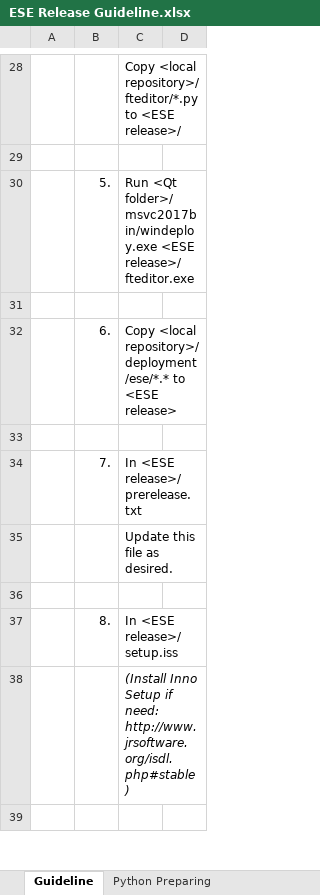
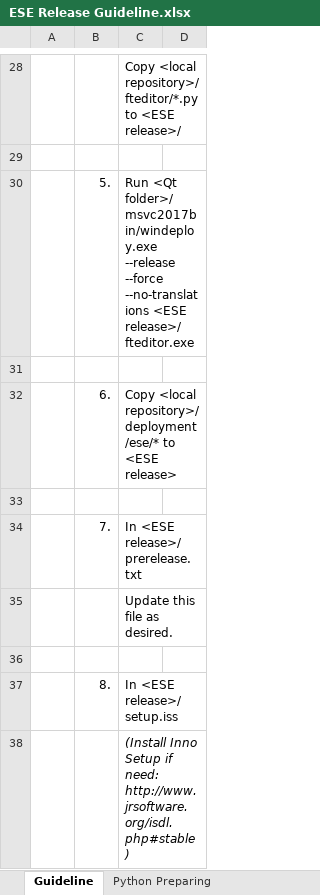
Before and after one commit to doanvobrtchip/ese-jenkins, an Excel workbook: deployment/ese/ESE Release Guideline.xlsx, sheet Guideline, drawn as a sheet; only a part is shown, gaps mark what is left out; the shorter side is filled out with more unchanged rows; values as stored, in another font and other column widths than the file's, no borders; charts and pictures not drawn; the diff names each change by its address in the sheet, - before the commit and + after, or states it on an @@ line.

```diff
--- a/deployment/ese/ESE Release Guideline.xlsx (sheet Guideline)
+++ b/deployment/ese/ESE Release Guideline.xlsx (sheet Guideline)
-C30: …<Qt folder>/msvc2017bin/windeploy.exe <ESE release>/fteditor.exe
+C30: …<Qt folder>/msvc2017bin/windeploy.exe --release --force --no-translations <ESE release>/fteditor.exe
-C32: Copy <local repository>/deployment/ese/*.* to <ESE…
+C32: Copy <local repository>/deployment/ese/* to <ESE…
```
Also changed, not shown: sheet Python Preparing, charts or pictures, 1 other file.
